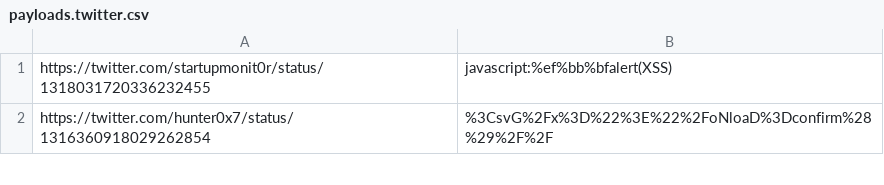
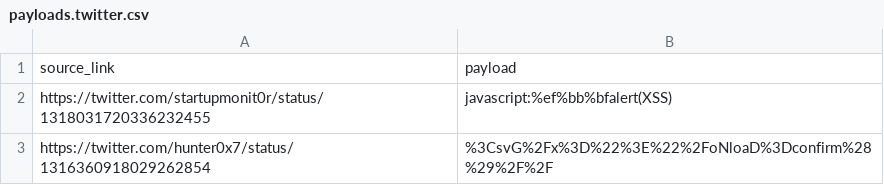
Before and after one commit to waf-bypass-maker/waf-community-bypasses, a CSV file: payloads.twitter.csv, drawn as a sheet; only a part is shown; the diff names each change by its address in the sheet, - before the commit and + after, or states it on an @@ line.

Commit message:
Update payloads.twitter.csv

```diff
--- a/payloads.twitter.csv
+++ b/payloads.twitter.csv
+row 1: source_link | payload
```
